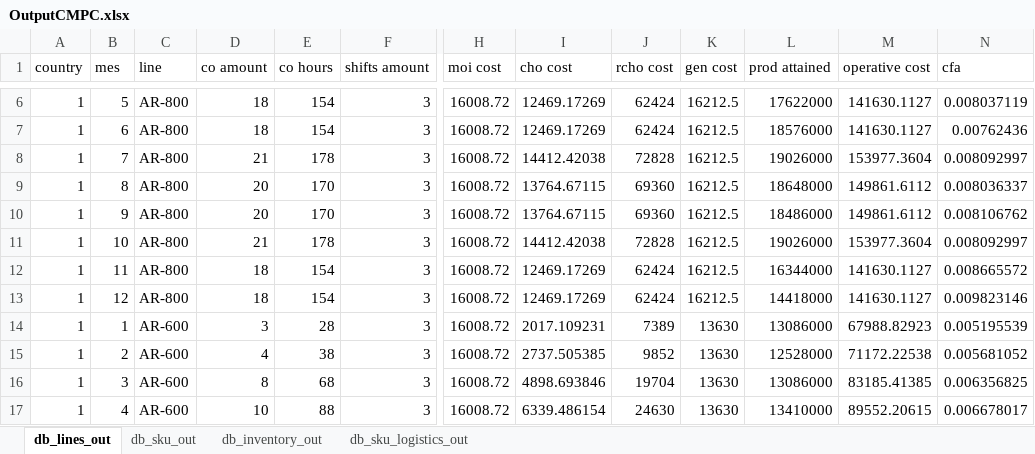
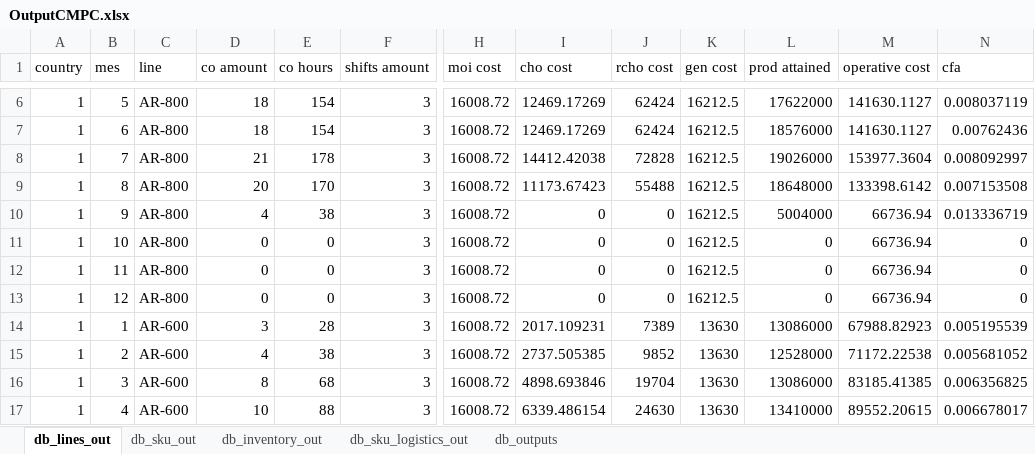
Before and after one commit to elisa-ite/CMPC-manufacturing, an Excel workbook: CMPC_Manufacturing/OutputCMPC.xlsx, sheet db_lines_out, drawn as a sheet; only a part is shown, gaps mark what is left out; values as stored, in another font and other column widths than the file's, no borders; the diff covers the shown part only; the diff names each change by its address in the sheet, - before the commit and + after, or states it on an @@ line.

```diff
--- a/CMPC_Manufacturing/OutputCMPC.xlsx (sheet db_lines_out)
+++ b/CMPC_Manufacturing/OutputCMPC.xlsx (sheet db_lines_out)
+sheet tab: db_outputs
-I9 (cho cost): 13764.67115
+I9 (cho cost): 11173.67423
-J9 (rcho cost): 69360
+J9 (rcho cost): 55488
-M9 (operative cost): 149861.6112
+M9 (operative cost): 133398.6142
-N9 (cfa): 0.008036337
+N9 (cfa): 0.007153508
-D10 (co amount): 20
+D10 (co amount): 4
-E10 (co hours): 170
+E10 (co hours): 38
-I10 (cho cost): 13764.67115
+I10 (cho cost): 0
-J10 (rcho cost): 69360
+J10 (rcho cost): 0
-L10 (prod attained): 18486000
+L10 (prod attained): 5004000
-M10 (operative cost): 149861.6112
+M10 (operative cost): 66736.94
-N10 (cfa): 0.008106762
+N10 (cfa): 0.013336719
-D11 (co amount): 21
+D11 (co amount): 0
-E11 (co hours): 178
+E11 (co hours): 0
-I11 (cho cost): 14412.42038
+I11 (cho cost): 0
-J11 (rcho cost): 72828
+J11 (rcho cost): 0
-L11 (prod attained): 19026000
+L11 (prod attained): 0
-M11 (operative cost): 153977.3604
+M11 (operative cost): 66736.94
-N11 (cfa): 0.008092997
+N11 (cfa): 0
-D12:D13 (co amount): 18
+D12:D13 (co amount): 0
-E12:E13 (co hours): 154
+E12:E13 (co hours): 0
-I12:I13 (cho cost): 12469.17269
+I12:I13 (cho cost): 0
-J12:J13 (rcho cost): 62424
+J12:J13 (rcho cost): 0
-L12 (prod attained): 16344000
+L12 (prod attained): 0
-M12:M13 (operative cost): 141630.1127
+M12:M13 (operative cost): 66736.94
-N12 (cfa): 0.008665572
+N12 (cfa): 0
-L13 (prod attained): 14418000
+L13 (prod attained): 0
-N13 (cfa): 0.009823146
+N13 (cfa): 0
```
Also changed, not shown: 619 edited cells elsewhere in this sheet, sheet db_sku_out, sheet db_inventory_out, 3 other files.
